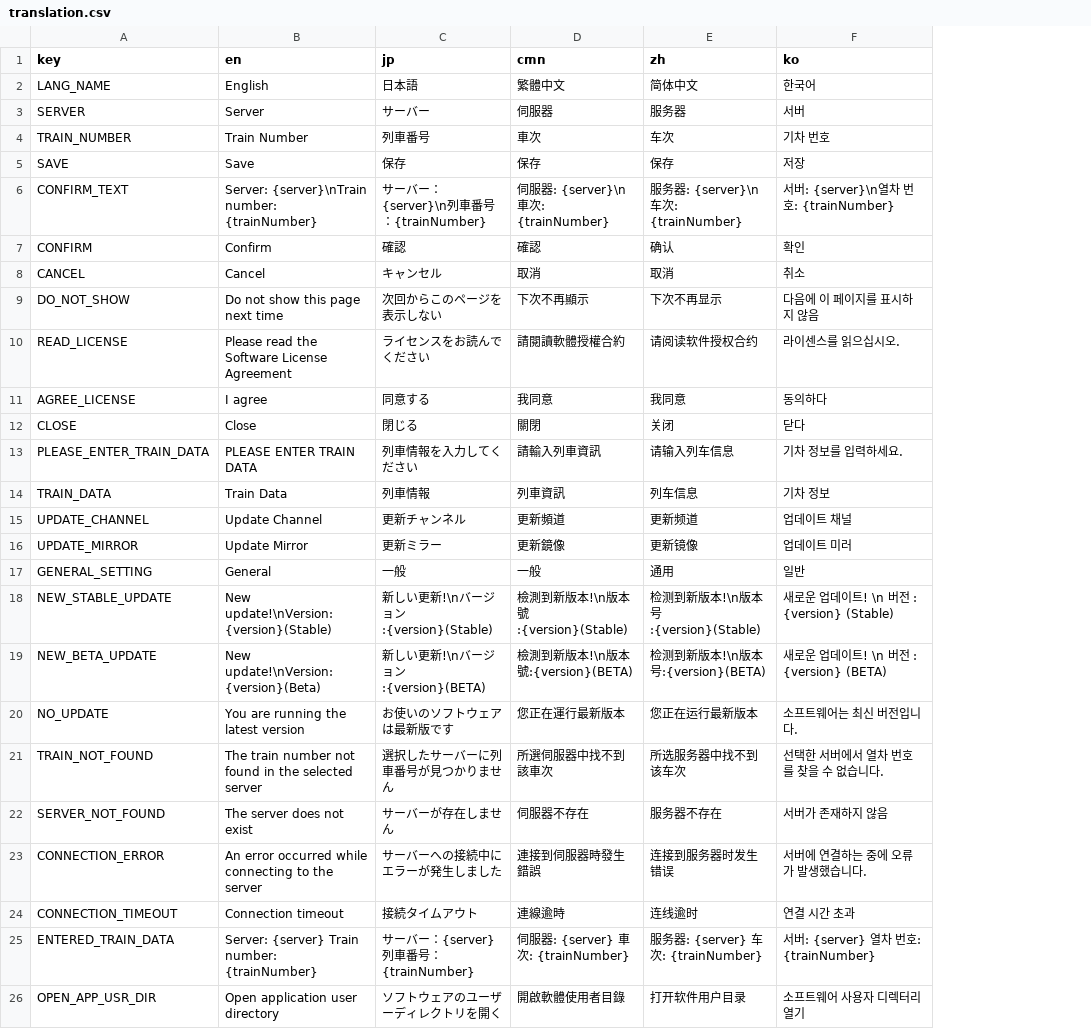
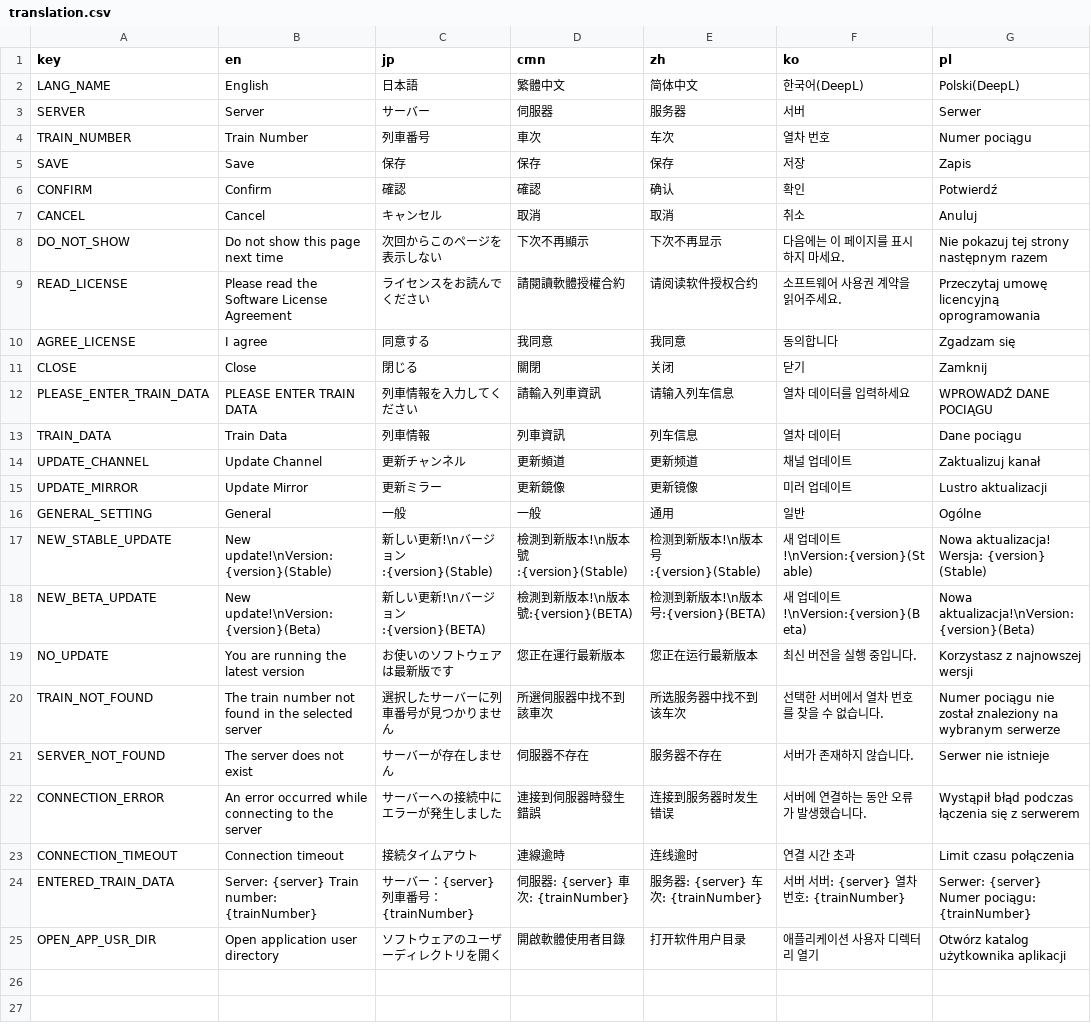
Before and after one commit to rinnyanneko/SR-ATS, a CSV file: translation.csv, drawn as a sheet; removed rows and columns are numbered as before the commit, all else as after; the diff names each change by its address in the sheet, - before the commit and + after, or states it on an @@ line.

```diff
--- a/translation.csv
+++ b/translation.csv
+column G (pl), rows 2-25: Polski(DeepL) | Serwer | Numer pociągu | Zapis | Potwierdź | Anuluj | Nie pokazuj tej strony następnym razem | Przeczytaj umowę licencyjną oprogramowania | Zgadzam się | Zamknij | WPROWADŹ DANE POCIĄGU | Dane pociągu | Zaktualizuj kanał | Lustro aktualizacji | Ogólne | Nowa aktualizacja! Wersja: {version} (Stable) | Nowa aktualizacja!\nVersion:{version}(Beta) | Korzystasz z najnowszej wersji | Numer pociągu nie został znaleziony na wybranym serwerze | Serwer nie istnieje | Wystąpił błąd podczas łączenia się z serwerem | Limit czasu połączenia | Serwer: {server} Numer pociągu: {trainNumber} | Otwórz katalog użytkownika aplikacji
-F2 (ko): 한국어
+F2 (ko): 한국어(DeepL)
-F4 (ko): 기차 번호
+F4 (ko): 열차 번호
-row 6: CONFIRM_TEXT | Server: {server}\nTrain number: {trainNumber} | サーバー：{server}\n列車番号：{trainNumber} | 伺服器: {server}\n車次: {trainNumber} | 服务器: {server}\n车次: {trainNumber} | 서버: {server}\n열차 번호: {trainNumber}
-F8 (ko): 다음에 이 페이지를 표시하지 않음
+F8 (ko): 다음에는 이 페이지를 표시하지 마세요.
-F9 (ko): 라이센스를 읽으십시오.
+F9 (ko): 소프트웨어 사용권 계약을 읽어주세요.
-F10 (ko): 동의하다
+F10 (ko): 동의합니다
-F11 (ko): 닫다
+F11 (ko): 닫기
-F12 (ko): 기차 정보를 입력하세요.
+F12 (ko): 열차 데이터를 입력하세요
-F13 (ko): 기차 정보
+F13 (ko): 열차 데이터
-F14 (ko): 업데이트 채널
+F14 (ko): 채널 업데이트
-F15 (ko): 업데이트 미러
+F15 (ko): 미러 업데이트
-F17 (ko): 새로운 업데이트! \n 버전 : {version} (Stable)
+F17 (ko): 새 업데이트!\nVersion:{version}(Stable)
-F18 (ko): 새로운 업데이트! \n 버전 : {version} (BETA)
+F18 (ko): 새 업데이트!\nVersion:{version}(Beta)
-F19 (ko): 소프트웨어는 최신 버전입니다.
+F19 (ko): 최신 버전을 실행 중입니다.
-F21 (ko): 서버가 존재하지 않음
+F21 (ko): 서버가 존재하지 않습니다.
-F22 (ko): 서버에 연결하는 중에 오류가 발생했습니다.
+F22 (ko): 서버에 연결하는 동안 오류가 발생했습니다.
-F24 (ko): 서버: {server} 열차 번호: {trainNumber}
+F24 (ko): 서버 서버: {server} 열차 번호: {trainNumber}
-F25 (ko): 소프트웨어 사용자 디렉터리 열기
+F25 (ko): 애플리케이션 사용자 디렉터리 열기
```
Also changed, not shown: 8 other files.
